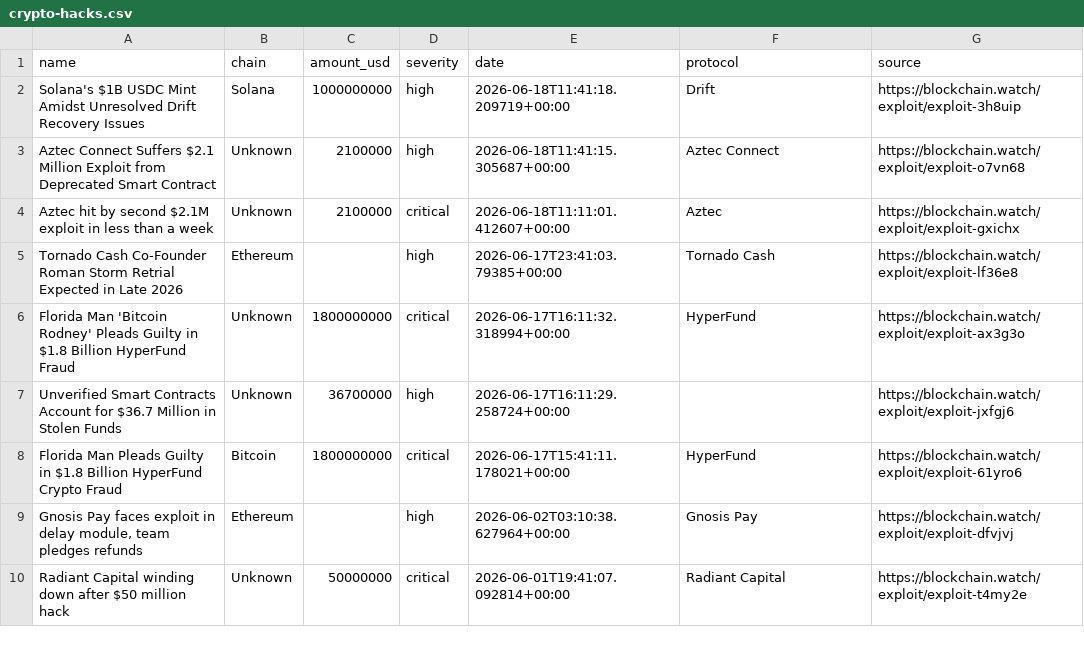
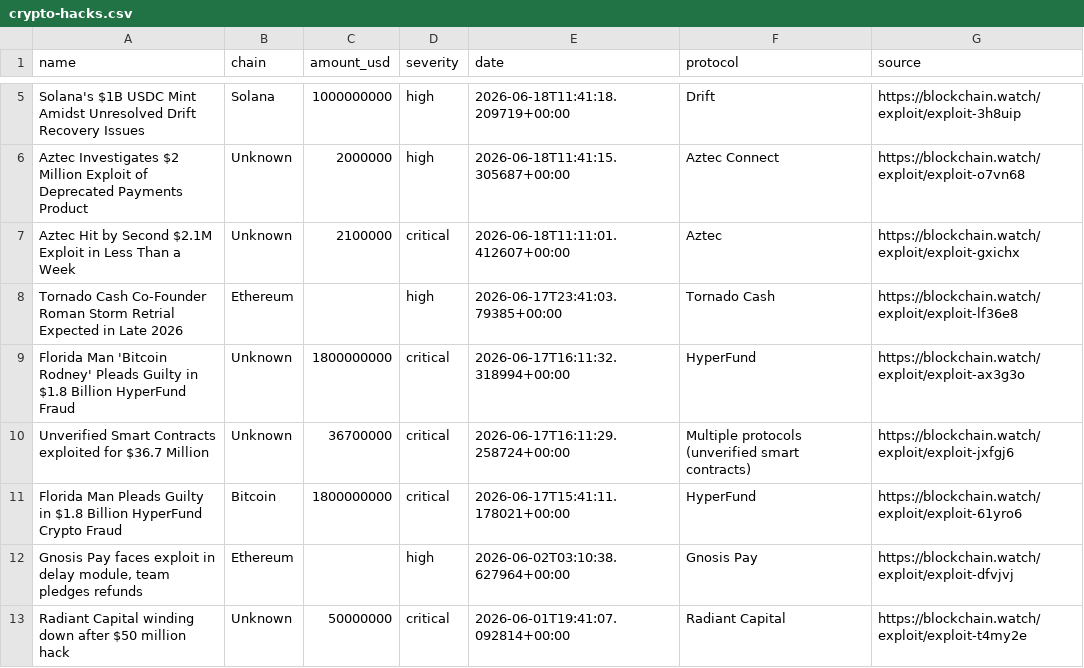
Before and after one commit to Blockchainwatch/blockchain-intelligence-datasets, a CSV file: crypto-hacks.csv, drawn as a sheet; only a part is shown, gaps mark what is left out; the diff covers the shown part only.

Commit message:
Update datasets - auto export 2026-06-19T00:00:03.141Z

```diff
--- a/crypto-hacks.csv
+++ b/crypto-hacks.csv
@@ -2,7 +5,7 @@ name,chain,amount_usd,severity,date,protocol,source
 Solana's $1B USDC Mint Amidst Unresolved Drift Recovery Issues,Solana,1000000000,high,2026-06-18T11:41:18.209719+00:00,Drift,https://blockchain.watch/exploit/exploit-3h8uip
-Aztec Connect Suffers $2.1 Million Exploit from Deprecated Smart Contract,Unknown,2100000,high,2026-06-18T11:41:15.305687+00:00,Aztec Connect,https://blockchain.watch/exploit/exploit-o7vn68
-Aztec hit by second $2.1M exploit in less than a week,Unknown,2100000,critical,2026-06-18T11:11:01.412607+00:00,Aztec,https://blockchain.watch/exploit/exploit-gxichx
+Aztec Investigates $2 Million Exploit of Deprecated Payments Product,Unknown,2000000,high,2026-06-18T11:41:15.305687+00:00,Aztec Connect,https://blockchain.watch/exploit/exploit-o7vn68
+Aztec Hit by Second $2.1M Exploit in Less Than a Week,Unknown,2100000,critical,2026-06-18T11:11:01.412607+00:00,Aztec,https://blockchain.watch/exploit/exploit-gxichx
 Tornado Cash Co-Founder Roman Storm Retrial Expected in Late 2026,Ethereum,,high,2026-06-17T23:41:03.79385+00:00,Tornado Cash,https://blockchain.watch/exploit/exploit-lf36e8
 Florida Man 'Bitcoin Rodney' Pleads Guilty in $1.8 Billion HyperFund Fraud,Unknown,1800000000,critical,2026-06-17T16:11:32.318994+00:00,HyperFund,https://blockchain.watch/exploit/exploit-ax3g3o
-Unverified Smart Contracts Account for $36.7 Million in Stolen Funds,Unknown,36700000,high,2026-06-17T16:11:29.258724+00:00,,https://blockchain.watch/exploit/exploit-jxfgj6
+Unverified Smart Contracts exploited for $36.7 Million,Unknown,36700000,critical,2026-06-17T16:11:29.258724+00:00,Multiple protocols (unverified smart contracts),https://blockchain.watch/exploit/exploit-jxfgj6
 Florida Man Pleads Guilty in $1.8 Billion HyperFund Crypto Fraud,Bitcoin,1800000000,critical,2026-06-17T15:41:11.178021+00:00,HyperFund,https://blockchain.watch/exploit/exploit-61yro6
```
Also changed, not shown: 4 added rows, 4 removed rows and 17 edited cells elsewhere in this file.
